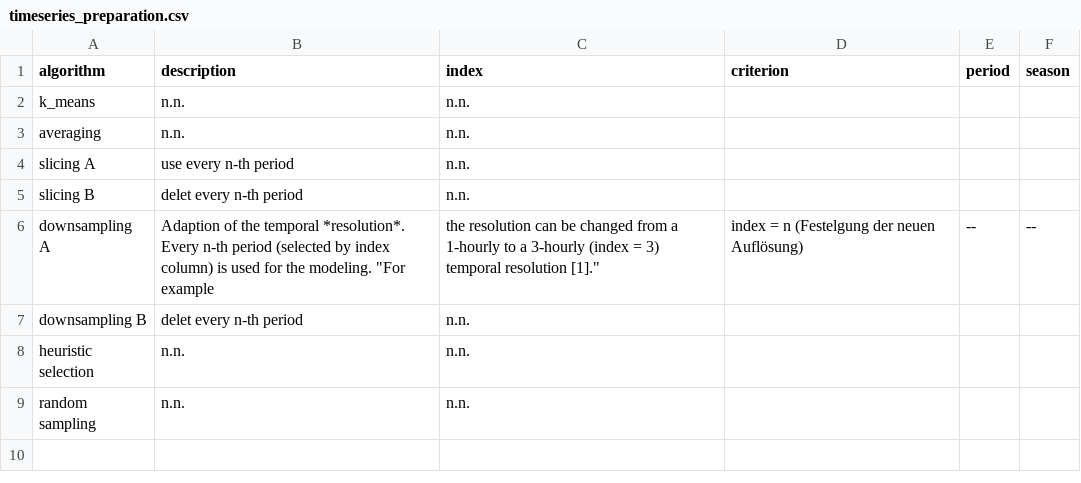
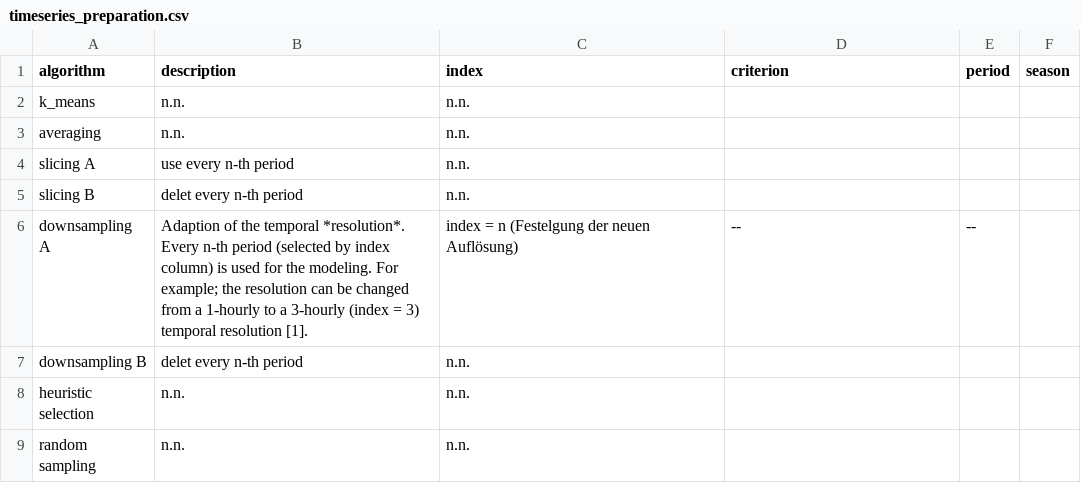
Before and after one commit to SESMG/SESMG, a CSV file: docs/getting_started/timeseries_preparation.csv, drawn as a sheet.

Commit message:
replaced comma with semicolon

```diff
--- a/docs/getting_started/timeseries_preparation.csv
+++ b/docs/getting_started/timeseries_preparation.csv
@@ -5,3 +5,3 @@ slicing A,use every n-th period,n.n.,,,
 slicing B,delet every n-th period,n.n.,,,
-downsampling A,Adaption of the temporal *resolution*. Every n-th period (selected by index column) is used for the modeling. "For example, the resolution can be changed from a 1-hourly to a 3-hourly (index = 3) temporal resolution [1].",index = n (Festelgung der neuen Auflösung),--,--,
+downsampling A,Adaption of the temporal *resolution*. Every n-th period (selected by index column) is used for the modeling. For example; the resolution can be changed from a 1-hourly to a 3-hourly (index = 3) temporal resolution [1].,index = n (Festelgung der neuen Auflösung),--,--,
 downsampling B,delet every n-th period,n.n.,,,
```
